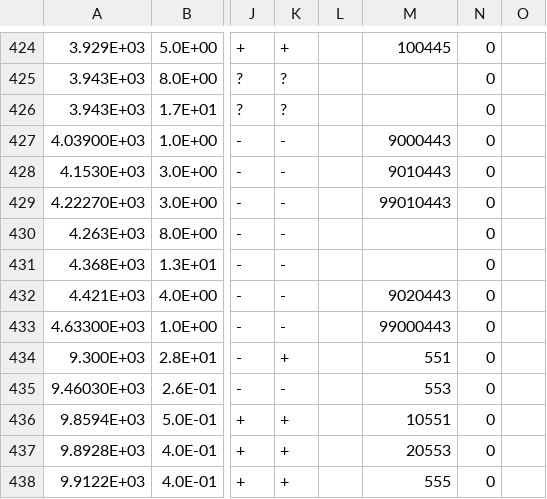
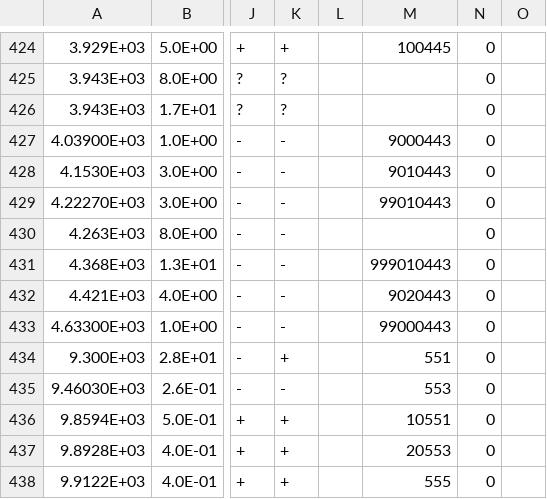
Before and after one commit to phdargen/AmpGen-B2VPPP, a CSV file: options/mass_width.csv, drawn as a sheet; only a part is shown, gaps mark what is left out; the diff names each change by its address in the sheet, - before the commit and + after, or states it on an @@ line.

```diff
--- a/options/mass_width.csv
+++ b/options/mass_width.csv
-M431: (empty)
+M431: 999010443
```
Also changed, not shown: options/MintDalitzSpecialParticles.csv, 11 other files.
